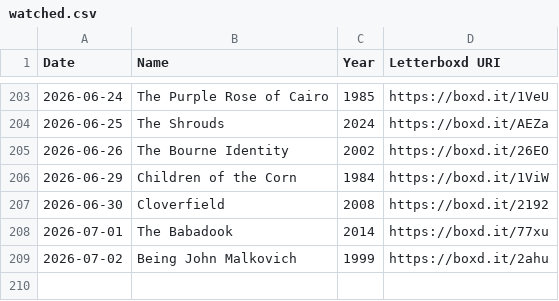
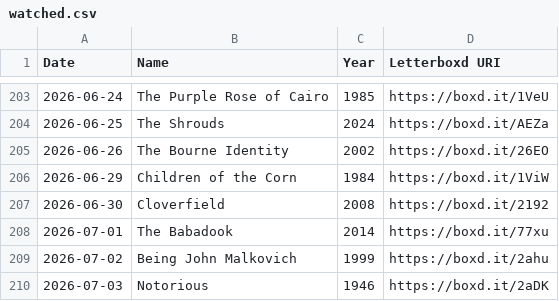
Before and after one commit to wilsoncooke1/wilsoncooke1.github.io, a CSV file: watched.csv, drawn as a sheet; only a part is shown, gaps mark what is left out; the diff names each change by its address in the sheet, - before the commit and + after, or states it on an @@ line.

Commit message:
Automated Letterboxd archive update

```diff
--- a/watched.csv
+++ b/watched.csv
+row 210: 2026-07-03 | Notorious | 1946 | https://boxd.it/2aDK
```
